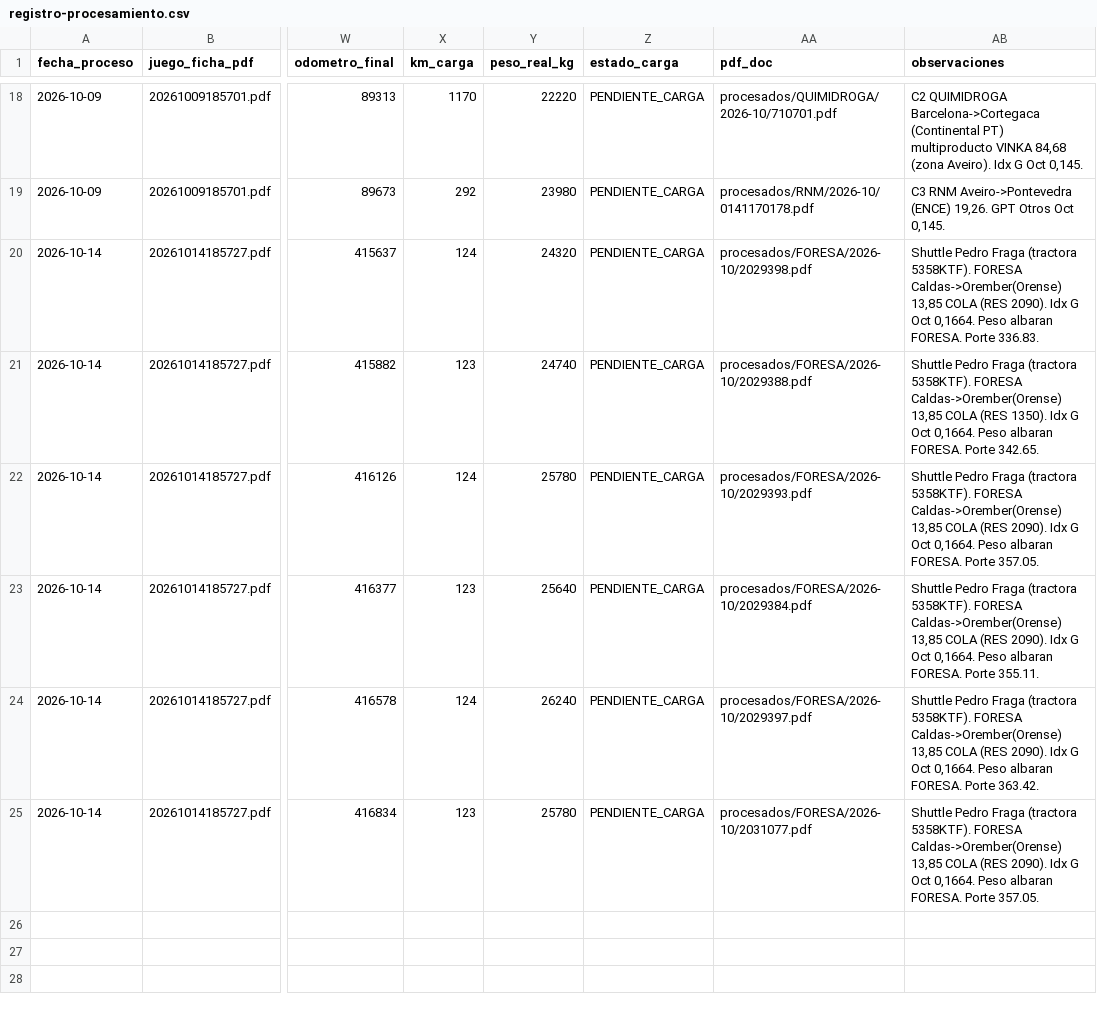
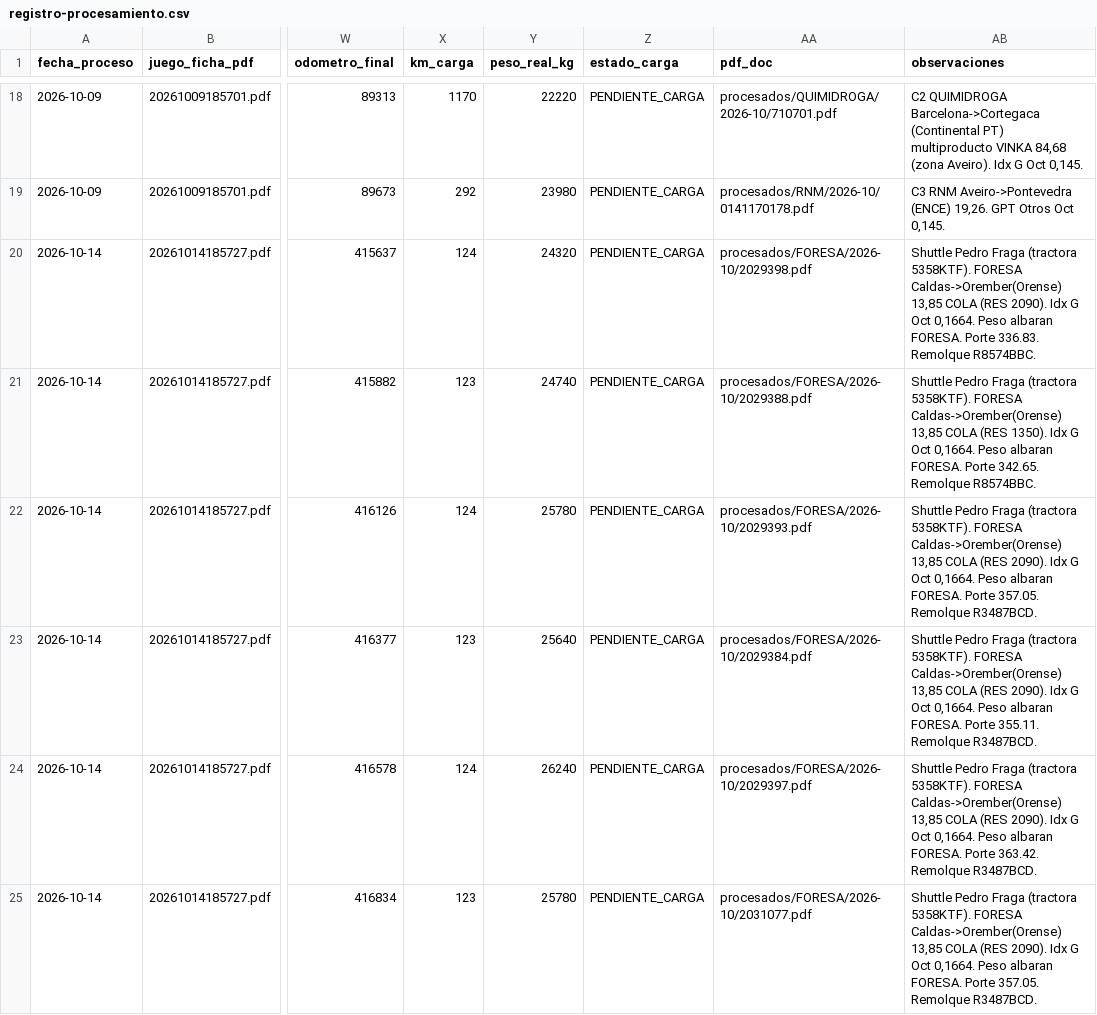
Before and after one commit to julionotaro/Transliquidos_Estevez, a CSV file: datos/registro-procesamiento.csv, drawn as a sheet; only a part is shown, gaps mark what is left out; the diff names each change by its address in the sheet, - before the commit and + after, or states it on an @@ line.

```diff
--- a/datos/registro-procesamiento.csv
+++ b/datos/registro-procesamiento.csv
-AB20 (observaciones): …Porte 336.83.
+AB20 (observaciones): …Porte 336.83. Remolque R8574BBC.
-AB21 (observaciones): …Porte 342.65.
+AB21 (observaciones): …Porte 342.65. Remolque R8574BBC.
-AB22 (observaciones): …Porte 357.05.
+AB22 (observaciones): …Porte 357.05. Remolque R3487BCD.
-AB23 (observaciones): …Porte 355.11.
+AB23 (observaciones): …Porte 355.11. Remolque R3487BCD.
-AB24 (observaciones): …Porte 363.42.
+AB24 (observaciones): …Porte 363.42. Remolque R3487BCD.
-AB25 (observaciones): …Porte 357.05.
+AB25 (observaciones): …Porte 357.05. Remolque R3487BCD.
```
Also changed, not shown: 3 other files.
